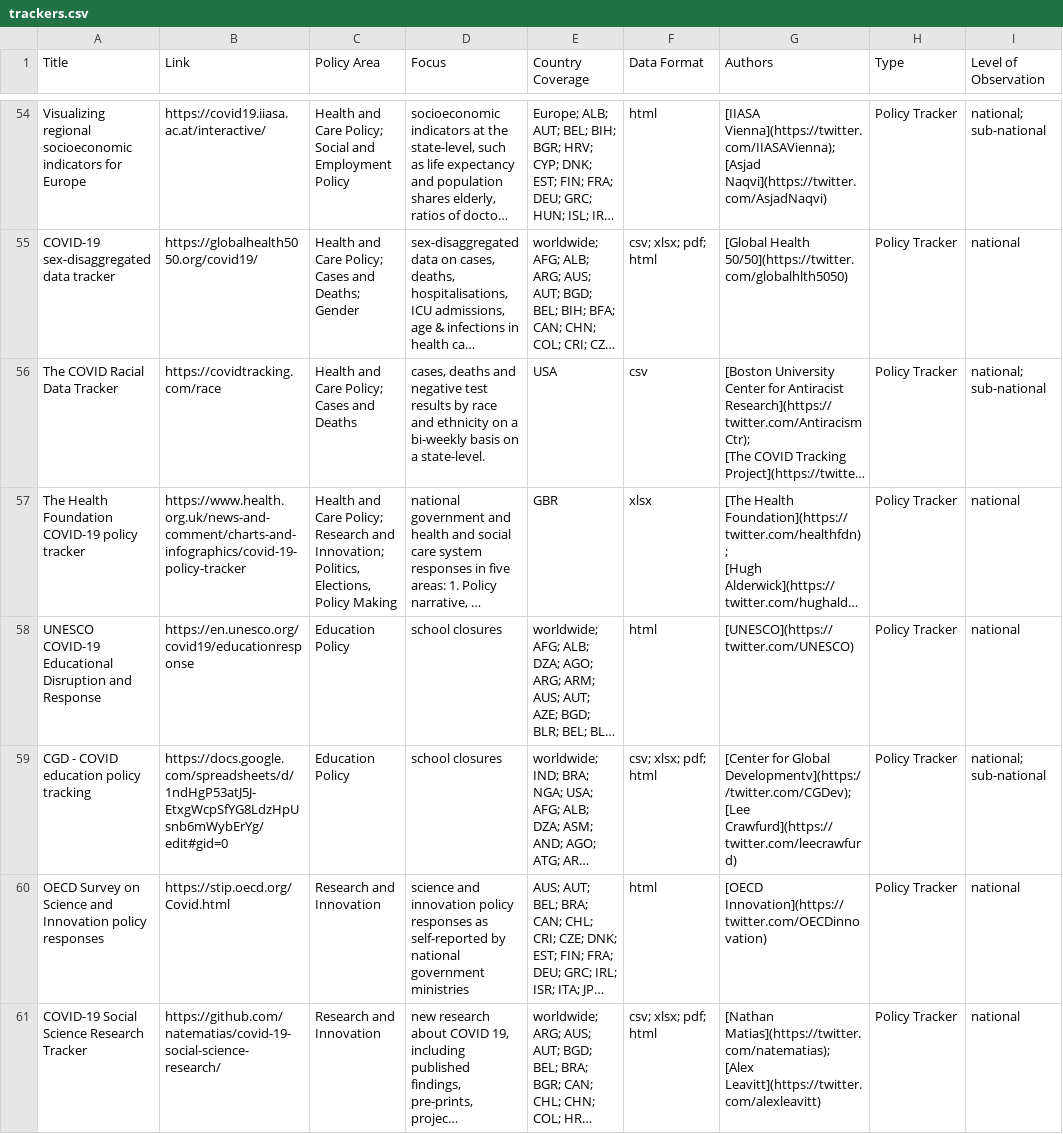
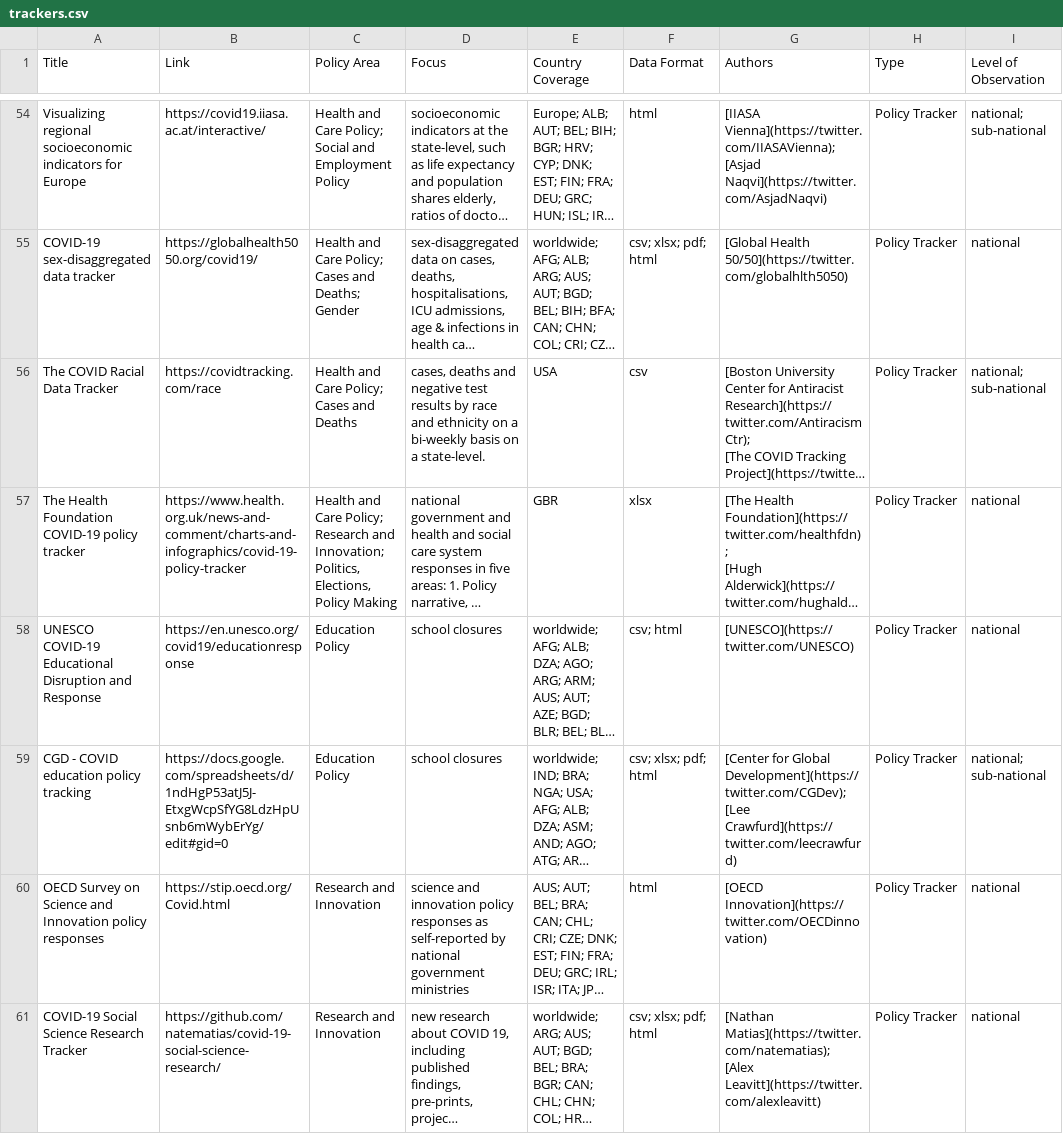
Before and after one commit to lukaslehner/supertracker, a CSV file: _data/trackers.csv, drawn as a sheet; only a part is shown, gaps mark what is left out; long unchanged cells end in …; ↵ is a line break in a cell; the diff names each change by its address in the sheet, - before the commit and + after, or states it on an @@ line.

Commit message:
Update trackers.csv
- update sources and fix typos

```diff
--- a/_data/trackers.csv
+++ b/_data/trackers.csv
-F58 (Data Format): html
+F58 (Data Format): csv; html
-G59 (Authors): …for Global Developmentv](https://twitter.com/CGDev); ↵ [Lee Crawfurd](https://twitter.com/leecrawfurd)
+G59 (Authors): …for Global Development](https://twitter.com/CGDev); ↵ [Lee Crawfurd](https://twitter.com/leecrawfurd)
```
